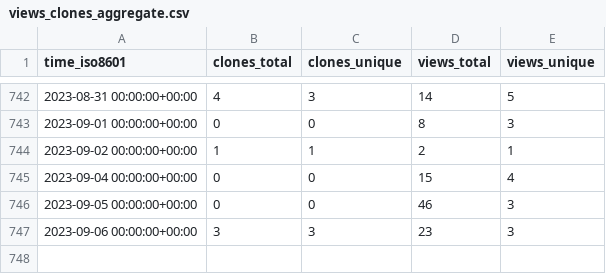
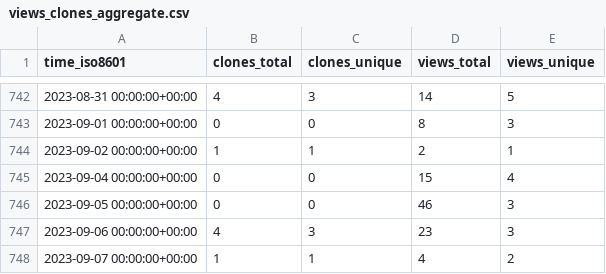
Before and after one commit to jonescompneurolab/hnn-tracking, a CSV file: jonescompneurolab/hnn/ghrs-data/views_clones_aggregate.csv, drawn as a sheet; only a part is shown, gaps mark what is left out.

```diff
--- a/jonescompneurolab/hnn/ghrs-data/views_clones_aggregate.csv
+++ b/jonescompneurolab/hnn/ghrs-data/views_clones_aggregate.csv
@@ -746,2 +746,3 @@ time_iso8601,clones_total,clones_unique,views_total,views_unique
 2023-09-05 00:00:00+00:00,0,0,46,3
-2023-09-06 00:00:00+00:00,3,3,23,3
+2023-09-06 00:00:00+00:00,4,3,23,3
+2023-09-07 00:00:00+00:00,1,1,4,2
```
Also changed, not shown: 1 other file.
